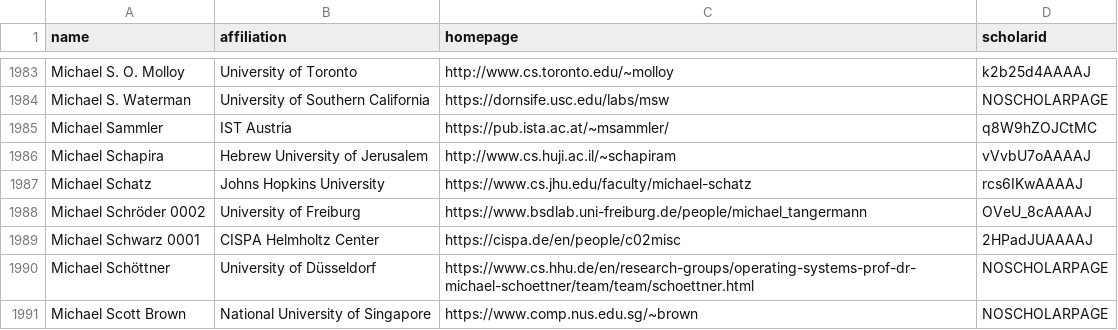
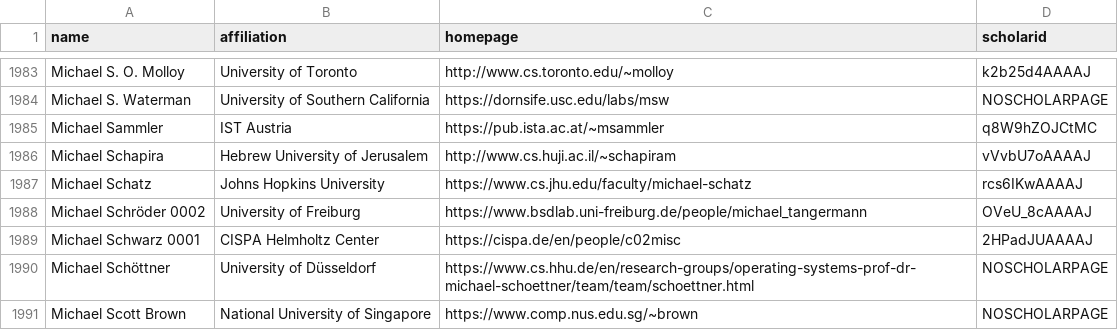
Before and after one commit to clampert/CSrankings, a CSV file: csrankings-m.csv, drawn as a sheet; only a part is shown, gaps mark what is left out.

```diff
--- a/csrankings-m.csv
+++ b/csrankings-m.csv
@@ -1984,3 +1984,3 @@ Michael S. O. Molloy,University of Toronto,http://www.cs.toronto.edu/~molloy,k2b
 Michael S. Waterman,University of Southern California,https://dornsife.usc.edu/labs/msw,NOSCHOLARPAGE
-Michael Sammler,IST Austria,https://pub.ista.ac.at/~msammler/,q8W9hZOJCtMC
+Michael Sammler,IST Austria,https://pub.ista.ac.at/~msammler,q8W9hZOJCtMC
 Michael Schapira,Hebrew University of Jerusalem,http://www.cs.huji.ac.il/~schapiram,vVvbU7oAAAAJ
```
Also changed, not shown: 2 other files.
